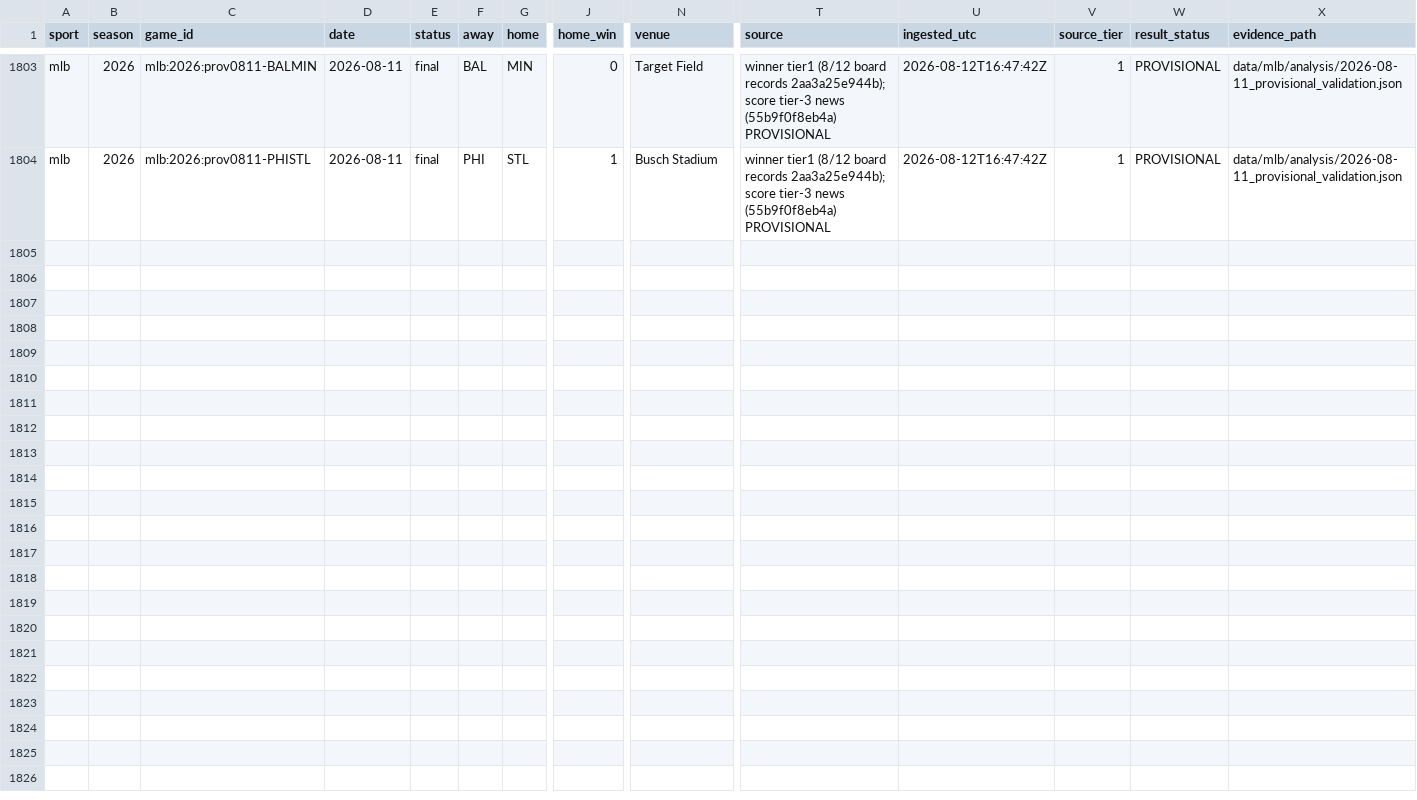
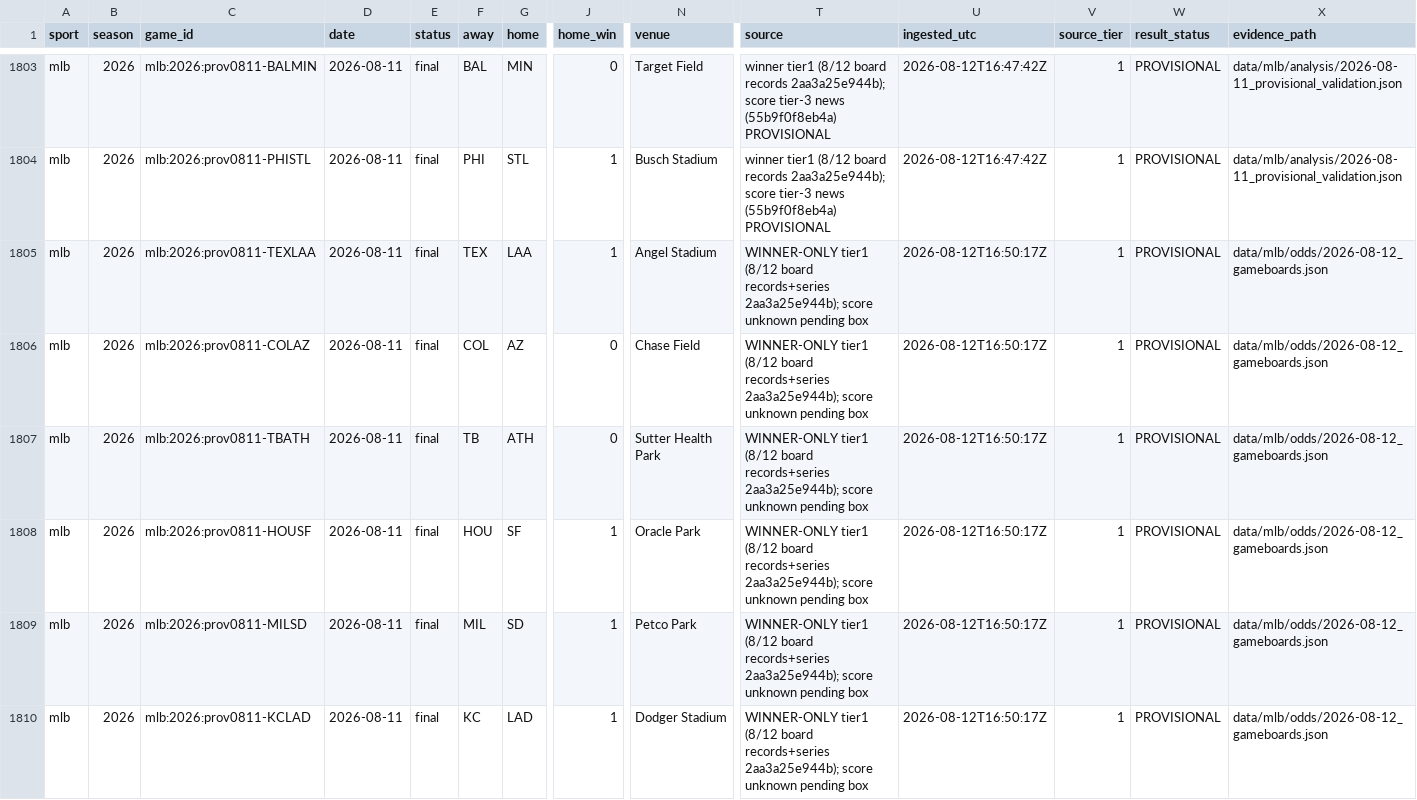
Before and after one commit to georgemunoz1-ui/sports-model, a CSV file: data/backfill/mlb/2026/results.csv, drawn as a sheet; only a part is shown, gaps mark what is left out; rows hold the shown columns only; the diff names each change by its address in the sheet, - before the commit and + after, or states it on an @@ line.

```diff
--- a/data/backfill/mlb/2026/results.csv
+++ b/data/backfill/mlb/2026/results.csv
+row 1805: mlb | 2026 | mlb:2026:prov0811-TEXLAA | 2026-08-11 | final | TEX | LAA | 1 | Angel Stadium | WINNER-ONLY tier1 (8/12 board records+series 2aa3a25e944b); score unknown pending box | 2026-08-12T16:50:17Z | 1 | PROVISIONAL | data/mlb/odds/2026-08-12_gameboards.json
+row 1806: mlb | 2026 | mlb:2026:prov0811-COLAZ | 2026-08-11 | final | COL | AZ | 0 | Chase Field | WINNER-ONLY tier1 (8/12 board records+series 2aa3a25e944b); score unknown pending box | 2026-08-12T16:50:17Z | 1 | PROVISIONAL | data/mlb/odds/2026-08-12_gameboards.json
+row 1807: mlb | 2026 | mlb:2026:prov0811-TBATH | 2026-08-11 | final | TB | ATH | 0 | Sutter Health Park | WINNER-ONLY tier1 (8/12 board records+series 2aa3a25e944b); score unknown pending box | 2026-08-12T16:50:17Z | 1 | PROVISIONAL | data/mlb/odds/2026-08-12_gameboards.json
+row 1808: mlb | 2026 | mlb:2026:prov0811-HOUSF | 2026-08-11 | final | HOU | SF | 1 | Oracle Park | WINNER-ONLY tier1 (8/12 board records+series 2aa3a25e944b); score unknown pending box | 2026-08-12T16:50:17Z | 1 | PROVISIONAL | data/mlb/odds/2026-08-12_gameboards.json
+row 1809: mlb | 2026 | mlb:2026:prov0811-MILSD | 2026-08-11 | final | MIL | SD | 1 | Petco Park | WINNER-ONLY tier1 (8/12 board records+series 2aa3a25e944b); score unknown pending box | 2026-08-12T16:50:17Z | 1 | PROVISIONAL | data/mlb/odds/2026-08-12_gameboards.json
+row 1810: mlb | 2026 | mlb:2026:prov0811-KCLAD | 2026-08-11 | final | KC | LAD | 1 | Dodger Stadium | WINNER-ONLY tier1 (8/12 board records+series 2aa3a25e944b); score unknown pending box | 2026-08-12T16:50:17Z | 1 | PROVISIONAL | data/mlb/odds/2026-08-12_gameboards.json
```
Also changed, not shown: 3 other files.
